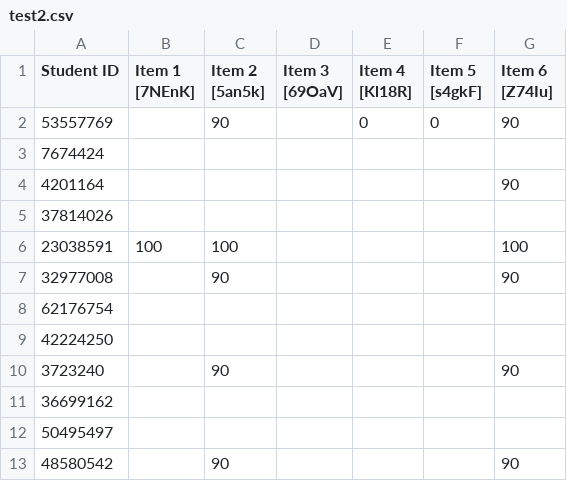
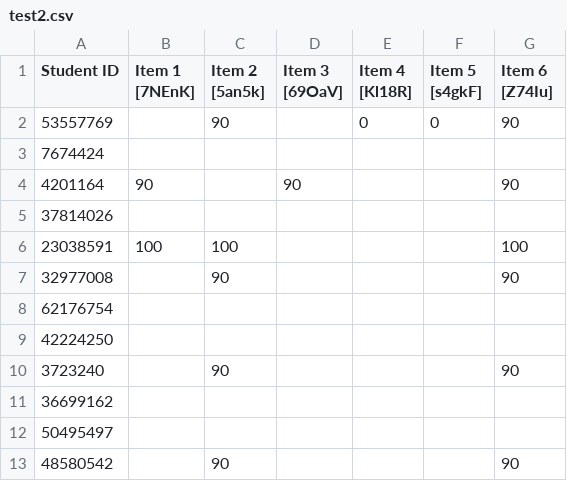
Before and after one commit to santigallego9/SantiGallego, a CSV file: test2.csv, drawn as a sheet.

Commit message:
Update test2.csv

```diff
--- a/test2.csv
+++ b/test2.csv
@@ -3,3 +3,3 @@ Student ID,Item 1 [7NEnK],Item 2 [5an5k],Item 3 [69OaV], Item 4 [Kl18R], Item 5
 7674424,,,,,,
-4201164,,,,,,90
+4201164,90,,90,,,90
 37814026,,,,,,
```
